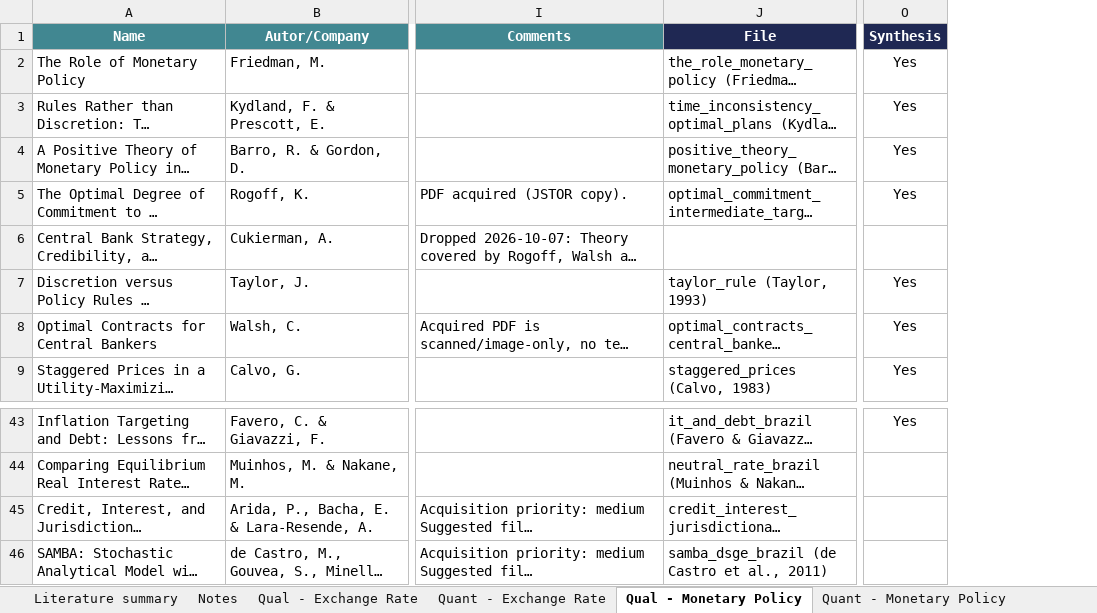
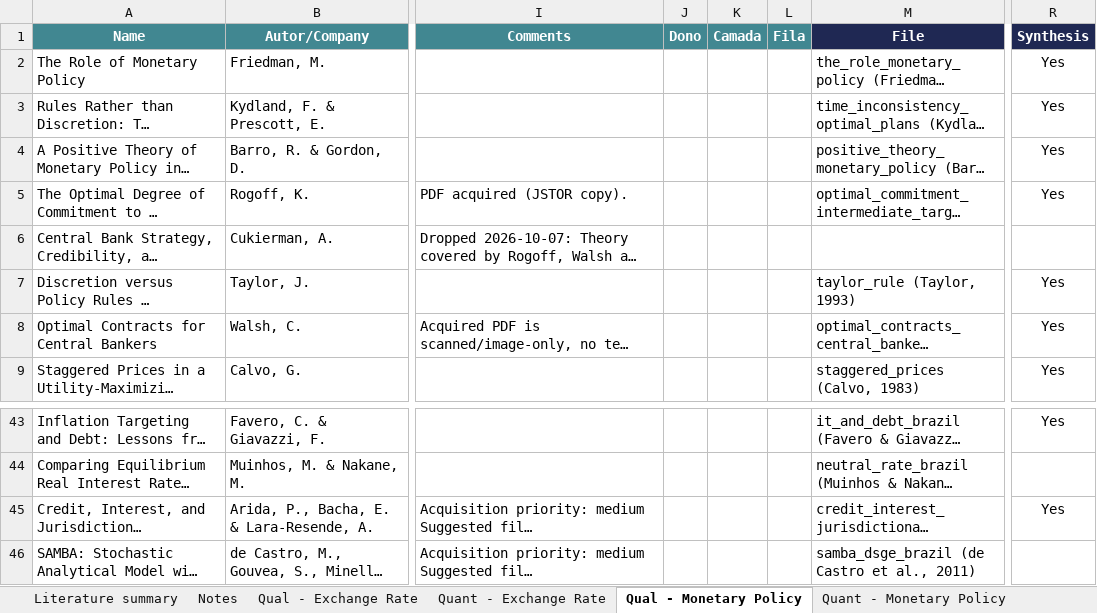
Before and after one commit to ViniciusLisCapital/sistema-de-dados, an Excel workbook: repository/agent_mapping/data_tracker.xlsx, sheet Qual - Monetary Policy, drawn as a sheet; only a part is shown, gaps mark what is left out; long unchanged cells end in …; values as stored, in another font and other column widths than the file's, no borders; addresses are those after the commit; the diff names each change by its address in the sheet, - before the commit and + after, or states it on an @@ line.

```diff
--- a/repository/agent_mapping/data_tracker.xlsx (sheet Qual - Monetary Policy)
+++ b/repository/agent_mapping/data_tracker.xlsx (sheet Qual - Monetary Policy)
+column J (Dono), empty
+column K (Camada), empty
+column L (Fila), empty
-R45 (Synthesis): (empty)
+R45 (Synthesis): Yes
```
Also changed, not shown: sheet Literature summary, sheet Qual - Fiscal Policy, sheet Qual - Labor Market, sheet Qual - Trader, sheet Qual - Inflation, sheet Qual - Economic Activity, 1 more sheet, other sheet tabs.
